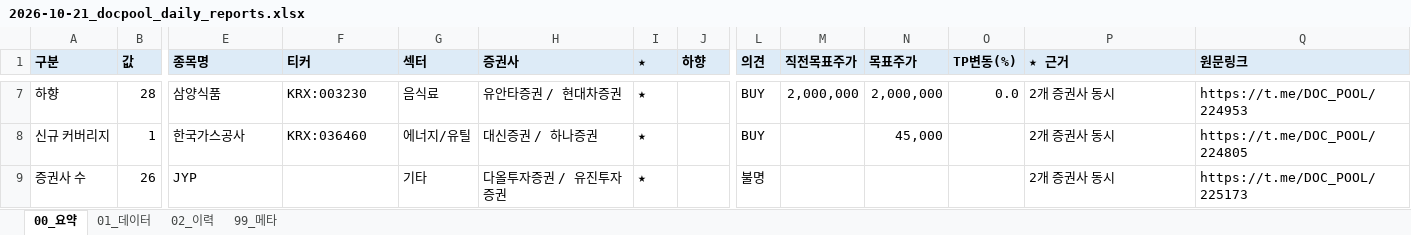
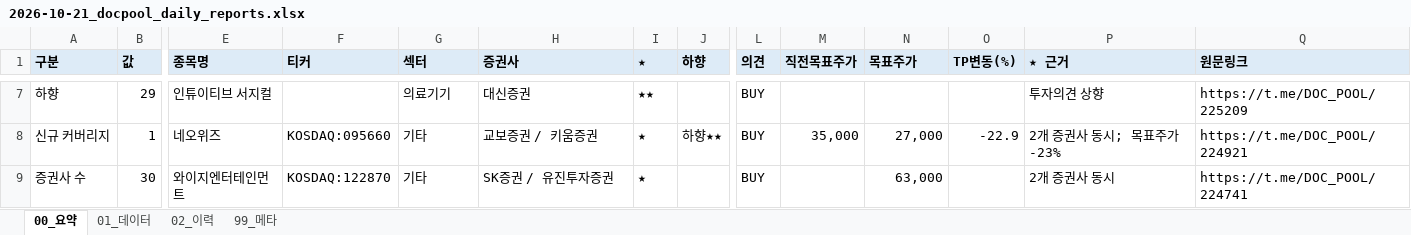
Before and after one commit to newwild3-cmyk/ivy-korean-reports, an Excel workbook: docpool/2026-10-21_docpool_daily_reports.xlsx, sheet 00_요약, drawn as a sheet; only a part is shown, gaps mark what is left out; values as stored, in another font and other column widths than the file's, no borders; the diff covers the shown part only; the diff names each change by its address in the sheet, - before the commit and + after, or states it on an @@ line.

```diff
--- a/docpool/2026-10-21_docpool_daily_reports.xlsx (sheet 00_요약)
+++ b/docpool/2026-10-21_docpool_daily_reports.xlsx (sheet 00_요약)
-B7 (값): 28
+B7 (값): 29
-E7 (종목명): 삼양식품
+E7 (종목명): 인튜이티브 서지컬
-F7 (티커): KRX:003230
+F7 (티커): (empty)
-G7 (섹터): 음식료
+G7 (섹터): 의료기기
-H7 (증권사): 유안타증권 / 현대차증권
+H7 (증권사): 대신증권
-I7 (★): ★
+I7 (★): ★★
-M7 (직전목표주가): 2,000,000
+M7 (직전목표주가): (empty)
-N7 (목표주가): 2,000,000
+N7 (목표주가): (empty)
-O7 (TP변동(%)): 0.0
+O7 (TP변동(%)): (empty)
-P7 (★ 근거): 2개 증권사 동시
+P7 (★ 근거): 투자의견 상향
-Q7 (원문링크): https://t.me/DOC_POOL/224953
+Q7 (원문링크): https://t.me/DOC_POOL/225209
-E8 (종목명): 한국가스공사
+E8 (종목명): 네오위즈
-F8 (티커): KRX:036460
+F8 (티커): KOSDAQ:095660
-G8 (섹터): 에너지/유틸
+G8 (섹터): 기타
-H8 (증권사): 대신증권 / 하나증권
+H8 (증권사): 교보증권 / 키움증권
-J8 (하향): (empty)
+J8 (하향): 하향★★
-M8 (직전목표주가): (empty)
+M8 (직전목표주가): 35,000
-N8 (목표주가): 45,000
+N8 (목표주가): 27,000
-O8 (TP변동(%)): (empty)
+O8 (TP변동(%)): -22.9
-P8 (★ 근거): 2개 증권사 동시
+P8 (★ 근거): 2개 증권사 동시; 목표주가 -23%
-Q8 (원문링크): https://t.me/DOC_POOL/224805
+Q8 (원문링크): https://t.me/DOC_POOL/224921
-B9 (값): 26
+B9 (값): 30
-E9 (종목명): JYP
+E9 (종목명): 와이지엔터테인먼트
-F9 (티커): (empty)
+F9 (티커): KOSDAQ:122870
-H9 (증권사): 다올투자증권 / 유진투자증권
+H9 (증권사): SK증권 / 유진투자증권
-L9 (의견): 불명
+L9 (의견): BUY
-N9 (목표주가): (empty)
+N9 (목표주가): 63,000
-Q9 (원문링크): https://t.me/DOC_POOL/225173
+Q9 (원문링크): https://t.me/DOC_POOL/224741
```
Also changed, not shown: 8 added rows, 5 removed rows and 71 edited cells elsewhere in this sheet, sheet 01_데이터, sheet 02_이력, sheet 99_메타.
